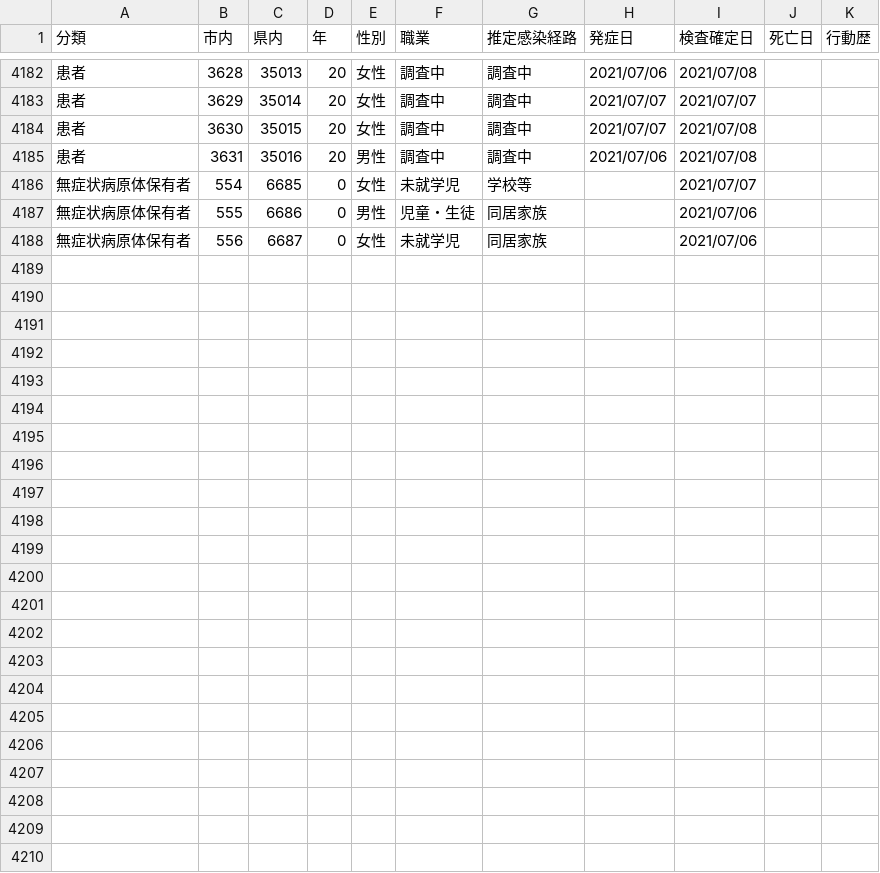
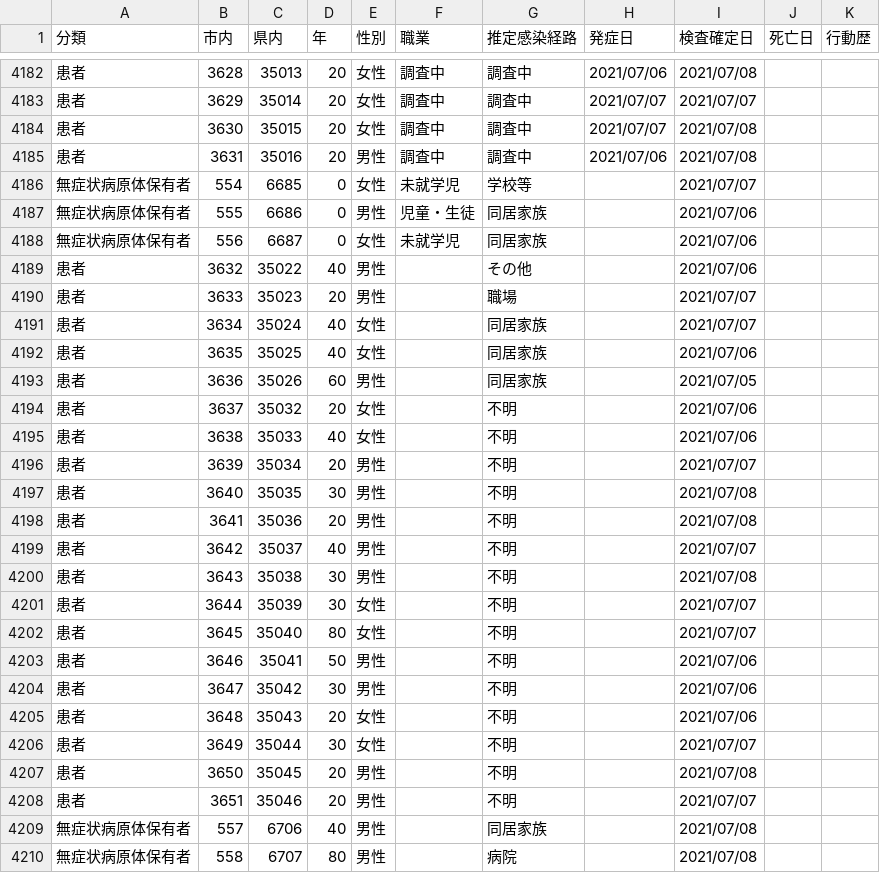
Before and after one commit to mine820/COVID-19, a CSV file: corona.csv, drawn as a sheet; only a part is shown, gaps mark what is left out; the diff names each change by its address in the sheet, - before the commit and + after, or states it on an @@ line.

```diff
--- a/corona.csv
+++ b/corona.csv
+row 4189: 患者 | 3632 | 35022 | 40 | 男性 |  | その他 |  | 2021/07/06
+row 4190: 患者 | 3633 | 35023 | 20 | 男性 |  | 職場 |  | 2021/07/07
+row 4191: 患者 | 3634 | 35024 | 40 | 女性 |  | 同居家族 |  | 2021/07/07
+row 4192: 患者 | 3635 | 35025 | 40 | 女性 |  | 同居家族 |  | 2021/07/06
+row 4193: 患者 | 3636 | 35026 | 60 | 男性 |  | 同居家族 |  | 2021/07/05
+row 4194: 患者 | 3637 | 35032 | 20 | 女性 |  | 不明 |  | 2021/07/06
+row 4195: 患者 | 3638 | 35033 | 40 | 女性 |  | 不明 |  | 2021/07/06
+row 4196: 患者 | 3639 | 35034 | 20 | 男性 |  | 不明 |  | 2021/07/07
+row 4197: 患者 | 3640 | 35035 | 30 | 男性 |  | 不明 |  | 2021/07/08
+row 4198: 患者 | 3641 | 35036 | 20 | 男性 |  | 不明 |  | 2021/07/08
+row 4199: 患者 | 3642 | 35037 | 40 | 男性 |  | 不明 |  | 2021/07/07
+row 4200: 患者 | 3643 | 35038 | 30 | 男性 |  | 不明 |  | 2021/07/08
+row 4201: 患者 | 3644 | 35039 | 30 | 女性 |  | 不明 |  | 2021/07/07
+row 4202: 患者 | 3645 | 35040 | 80 | 女性 |  | 不明 |  | 2021/07/07
+row 4203: 患者 | 3646 | 35041 | 50 | 男性 |  | 不明 |  | 2021/07/06
+row 4204: 患者 | 3647 | 35042 | 30 | 男性 |  | 不明 |  | 2021/07/06
+row 4205: 患者 | 3648 | 35043 | 20 | 女性 |  | 不明 |  | 2021/07/06
+row 4206: 患者 | 3649 | 35044 | 30 | 女性 |  | 不明 |  | 2021/07/07
+row 4207: 患者 | 3650 | 35045 | 20 | 男性 |  | 不明 |  | 2021/07/08
+row 4208: 患者 | 3651 | 35046 | 20 | 男性 |  | 不明 |  | 2021/07/07
+row 4209: 無症状病原体保有者 | 557 | 6706 | 40 | 男性 |  | 同居家族 |  | 2021/07/08
+row 4210: 無症状病原体保有者 | 558 | 6707 | 80 | 男性 |  | 病院 |  | 2021/07/08
```
Also changed, not shown: 4 other files.
